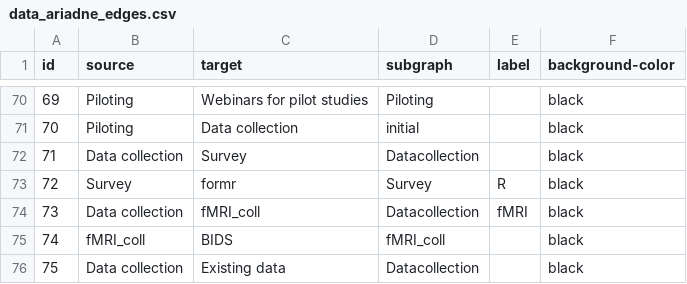
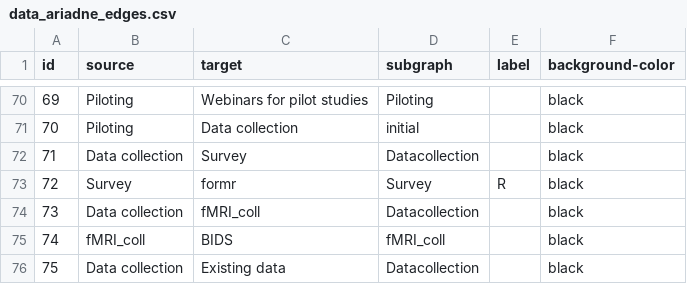
Before and after one commit to IGOR-bioDGPs/ARIADNE, a CSV file: ariadne/data/data_ariadne_edges.csv, drawn as a sheet; only a part is shown, gaps mark what is left out.

```diff
--- a/ariadne/data/data_ariadne_edges.csv
+++ b/ariadne/data/data_ariadne_edges.csv
@@ -73,3 +73,3 @@ id;source;target;subgraph;label;background-color
 72;Survey;formr;Survey;R;black
-73;Data collection;fMRI_coll;Datacollection;fMRI;black
+73;Data collection;fMRI_coll;Datacollection;;black
 74;fMRI_coll;BIDS;fMRI_coll;;black
```
Also changed, not shown: ariadne/data/data_ariadne_nodes.csv.
